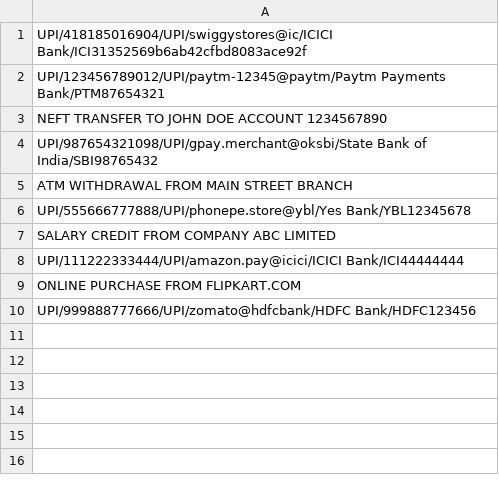
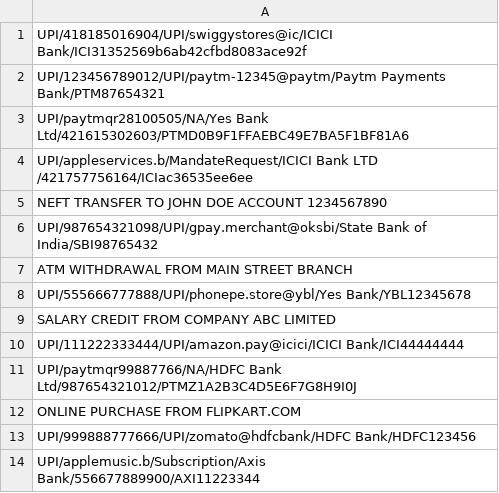
Before and after one commit to saubg2/transtag, a CSV file: sample_transactions.csv, drawn as a sheet; the diff names each change by its address in the sheet, - before the commit and + after, or states it on an @@ line.

```diff
--- a/sample_transactions.csv
+++ b/sample_transactions.csv
+row 3: UPI/paytmqr28100505/NA/Yes Bank Ltd/421615302603/PTMD0B9F1FFAEBC49E7BA5F1BF81A6
+row 4: UPI/appleservices.b/MandateRequest/ICICI Bank LTD /421757756164/ICIac36535ee6ee
+row 11: UPI/paytmqr99887766/NA/HDFC Bank Ltd/987654321012/PTMZ1A2B3C4D5E6F7G8H9I0J
+row 14: UPI/applemusic.b/Subscription/Axis Bank/556677889900/AXI11223344
```
Also changed, not shown: 4 other files.
